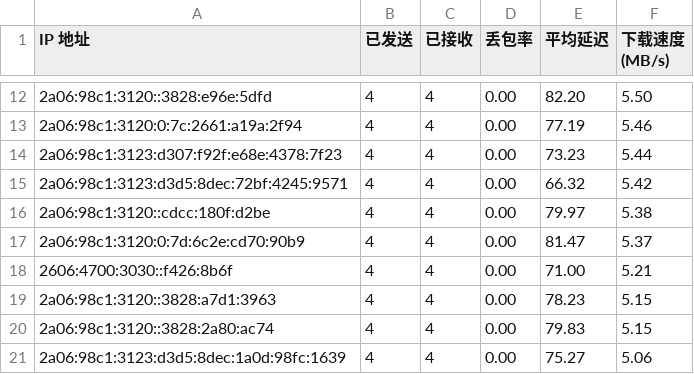
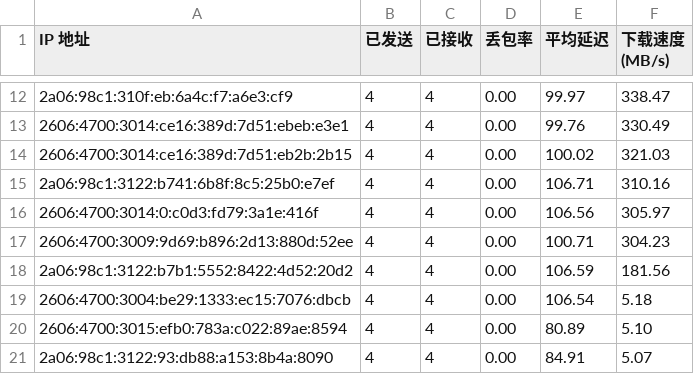
Before and after one commit to laityts/result, a CSV file: csv/resultv6.csv, drawn as a sheet; only a part is shown, gaps mark what is left out; the diff covers the shown part only.

```diff
--- a/csv/resultv6.csv
+++ b/csv/resultv6.csv
@@ -12,10 +12,10 @@ IP 地址,已发送,已接收,丢包率,平均延迟,下载速度 (MB/s)
-2a06:98c1:3120::3828:e96e:5dfd,4,4,0.00,82.20,5.50
-2a06:98c1:3120:0:7c:2661:a19a:2f94,4,4,0.00,77.19,5.46
-2a06:98c1:3123:d307:f92f:e68e:4378:7f23,4,4,0.00,73.23,5.44
-2a06:98c1:3123:d3d5:8dec:72bf:4245:9571,4,4,0.00,66.32,5.42
-2a06:98c1:3120::cdcc:180f:d2be,4,4,0.00,79.97,5.38
-2a06:98c1:3120:0:7d:6c2e:cd70:90b9,4,4,0.00,81.47,5.37
-2606:4700:3030::f426:8b6f,4,4,0.00,71.00,5.21
-2a06:98c1:3120::3828:a7d1:3963,4,4,0.00,78.23,5.15
-2a06:98c1:3120::3828:2a80:ac74,4,4,0.00,79.83,5.15
-2a06:98c1:3123:d3d5:8dec:1a0d:98fc:1639,4,4,0.00,75.27,5.06
+2a06:98c1:310f:eb:6a4c:f7:a6e3:cf9,4,4,0.00,99.97,338.47
+2606:4700:3014:ce16:389d:7d51:ebeb:e3e1,4,4,0.00,99.76,330.49
+2606:4700:3014:ce16:389d:7d51:eb2b:2b15,4,4,0.00,100.02,321.03
+2a06:98c1:3122:b741:6b8f:8c5:25b0:e7ef,4,4,0.00,106.71,310.16
+2606:4700:3014:0:c0d3:fd79:3a1e:416f,4,4,0.00,106.56,305.97
+2606:4700:3009:9d69:b896:2d13:880d:52ee,4,4,0.00,100.71,304.23
+2a06:98c1:3122:b7b1:5552:8422:4d52:20d2,4,4,0.00,106.59,181.56
+2606:4700:3004:be29:1333:ec15:7076:dbcb,4,4,0.00,106.54,5.18
+2606:4700:3015:efb0:783a:c022:89ae:8594,4,4,0.00,80.89,5.10
+2a06:98c1:3122:93:db88:a153:8b4a:8090,4,4,0.00,84.91,5.07
```
Also changed, not shown: 30 edited cells elsewhere in this file, 4 other files.
